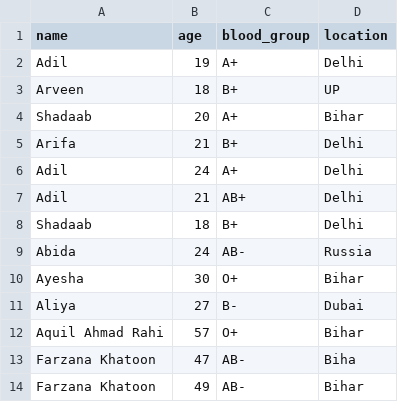
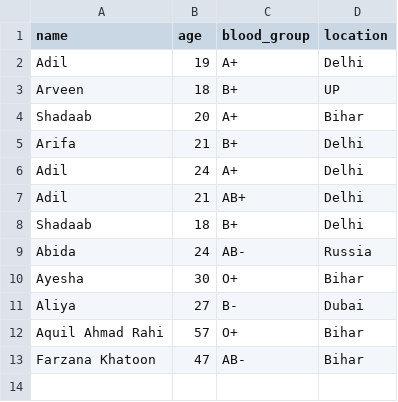
Before and after one commit to Adil-Aquil-Ahmad/VitalisLink, a CSV file: Blood_Group_Database.csv, drawn as a sheet.

```diff
--- a/Blood_Group_Database.csv
+++ b/Blood_Group_Database.csv
@@ -12,3 +12,2 @@ Aliya,27,B-,Dubai
 Aquil Ahmad Rahi,57,O+,Bihar
-Farzana Khatoon,47,AB-,Biha
-Farzana Khatoon,49,AB-,Bihar
+Farzana Khatoon,47,AB-,Bihar
```
Also changed, not shown: 5 other files.
